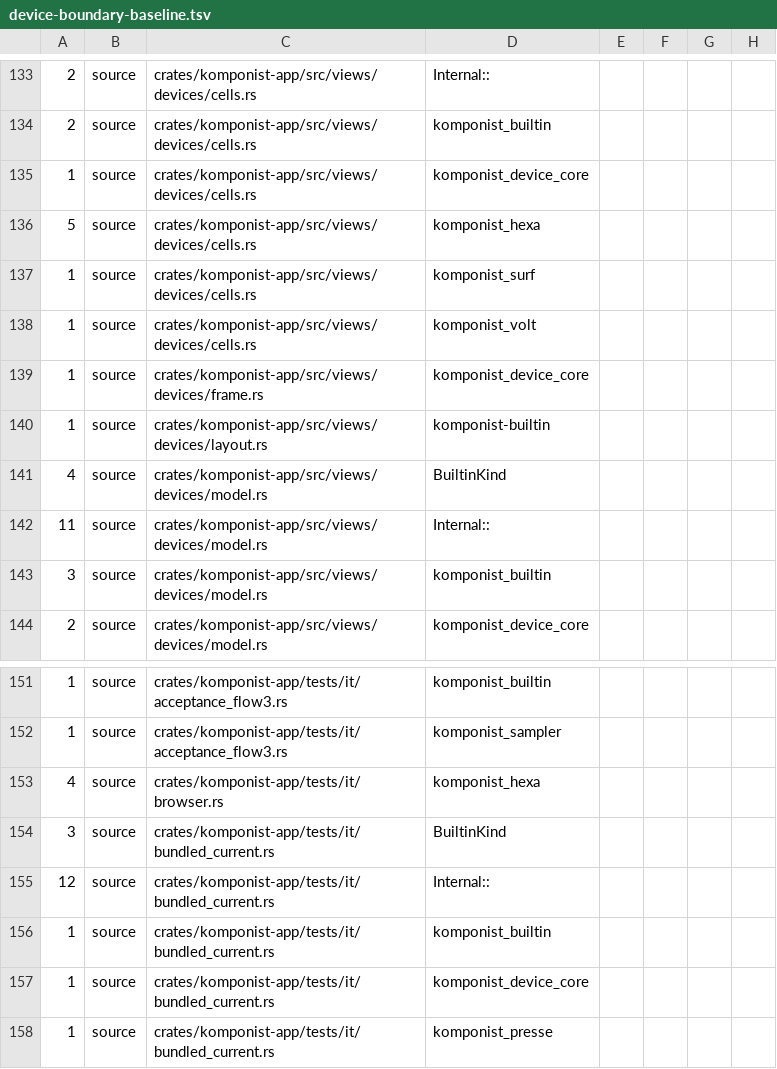
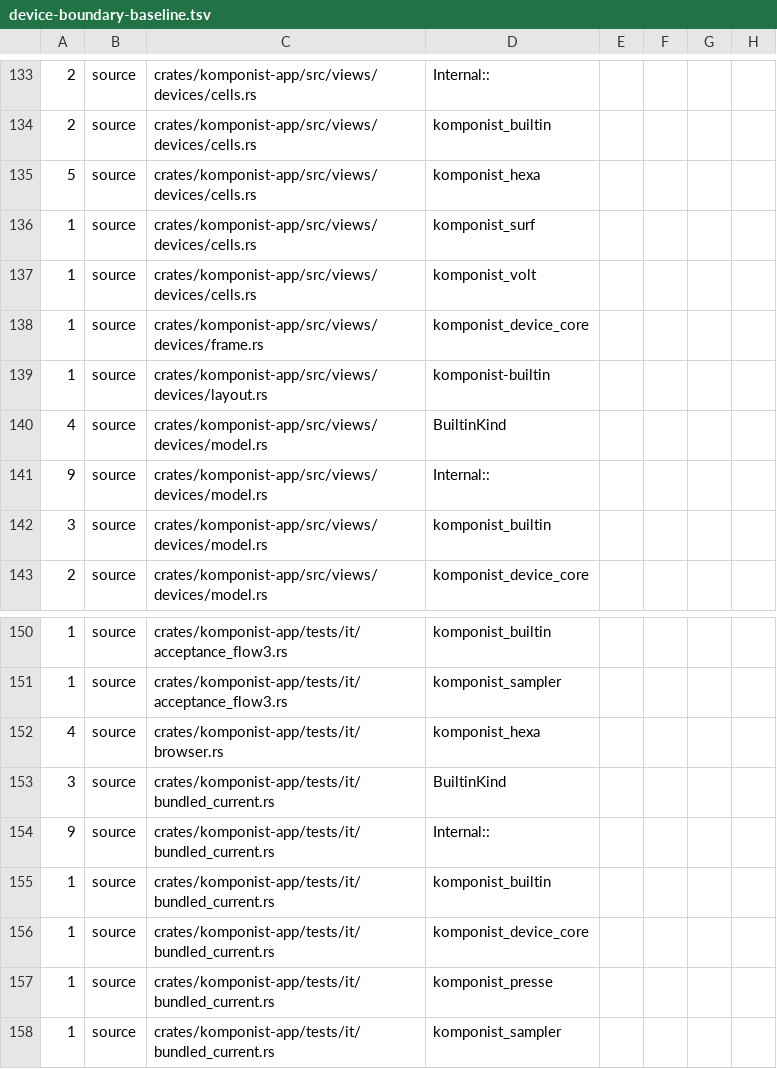
Before and after one commit to klang-studio/komponist, a TSV file: scripts/device-boundary-baseline.tsv, drawn as a sheet; only a part is shown, gaps mark what is left out; the shorter side is filled out with more unchanged rows.

```diff
--- a/scripts/device-boundary-baseline.tsv
+++ b/scripts/device-boundary-baseline.tsv
@@ -134,3 +134,2 @@
 2	source	crates/komponist-app/src/views/devices/cells.rs	komponist_builtin
-1	source	crates/komponist-app/src/views/devices/cells.rs	komponist_device_core
 5	source	crates/komponist-app/src/views/devices/cells.rs	komponist_hexa
@@ -141,3 +140,3 @@
 4	source	crates/komponist-app/src/views/devices/model.rs	BuiltinKind
-11	source	crates/komponist-app/src/views/devices/model.rs	Internal::
+9	source	crates/komponist-app/src/views/devices/model.rs	Internal::
 3	source	crates/komponist-app/src/views/devices/model.rs	komponist_builtin
@@ -154,3 +153,3 @@
 3	source	crates/komponist-app/tests/it/bundled_current.rs	BuiltinKind
-12	source	crates/komponist-app/tests/it/bundled_current.rs	Internal::
+9	source	crates/komponist-app/tests/it/bundled_current.rs	Internal::
 1	source	crates/komponist-app/tests/it/bundled_current.rs	komponist_builtin
```
Also changed, not shown: 15 other files.
